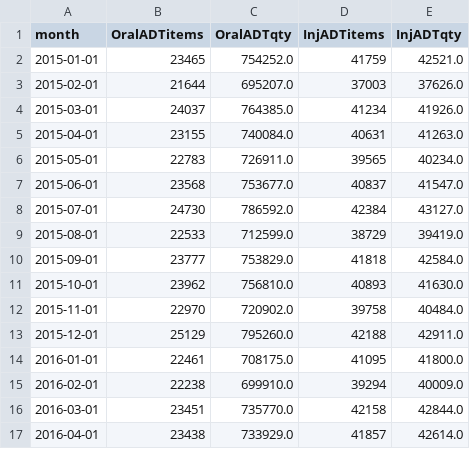
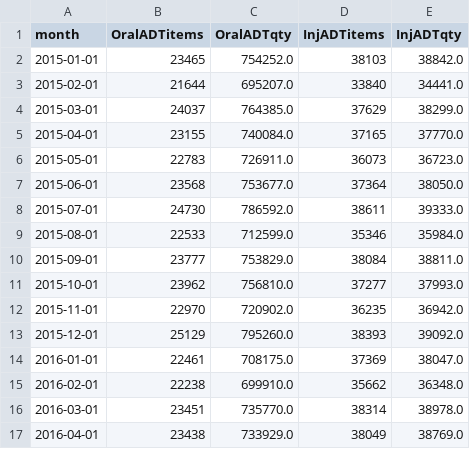
Before and after one commit to chrisjwood16/notebook_collection, a CSV file: data/OPADT.csv, drawn as a sheet; only a part is shown; the diff covers the shown part only.

```diff
--- a/data/OPADT.csv
+++ b/data/OPADT.csv
@@ -1,17 +1,17 @@
 month,OralADTitems,OralADTqty,InjADTitems,InjADTqty
-2015-01-01,23465,754252.0,41759,42521.0
-2015-02-01,21644,695207.0,37003,37626.0
-2015-03-01,24037,764385.0,41234,41926.0
-2015-04-01,23155,740084.0,40631,41263.0
-2015-05-01,22783,726911.0,39565,40234.0
-2015-06-01,23568,753677.0,40837,41547.0
-2015-07-01,24730,786592.0,42384,43127.0
-2015-08-01,22533,712599.0,38729,39419.0
-2015-09-01,23777,753829.0,41818,42584.0
-2015-10-01,23962,756810.0,40893,41630.0
-2015-11-01,22970,720902.0,39758,40484.0
-2015-12-01,25129,795260.0,42188,42911.0
-2016-01-01,22461,708175.0,41095,41800.0
-2016-02-01,22238,699910.0,39294,40009.0
-2016-03-01,23451,735770.0,42158,42844.0
-2016-04-01,23438,733929.0,41857,42614.0
+2015-01-01,23465,754252.0,38103,38842.0
+2015-02-01,21644,695207.0,33840,34441.0
+2015-03-01,24037,764385.0,37629,38299.0
+2015-04-01,23155,740084.0,37165,37770.0
+2015-05-01,22783,726911.0,36073,36723.0
+2015-06-01,23568,753677.0,37364,38050.0
+2015-07-01,24730,786592.0,38611,39333.0
+2015-08-01,22533,712599.0,35346,35984.0
+2015-09-01,23777,753829.0,38084,38811.0
+2015-10-01,23962,756810.0,37277,37993.0
+2015-11-01,22970,720902.0,36235,36942.0
+2015-12-01,25129,795260.0,38393,39092.0
+2016-01-01,22461,708175.0,37369,38047.0
+2016-02-01,22238,699910.0,35662,36348.0
+2016-03-01,23451,735770.0,38314,38978.0
+2016-04-01,23438,733929.0,38049,38769.0
```
Also changed, not shown: 152 edited cells elsewhere in this file, 6 other files.
